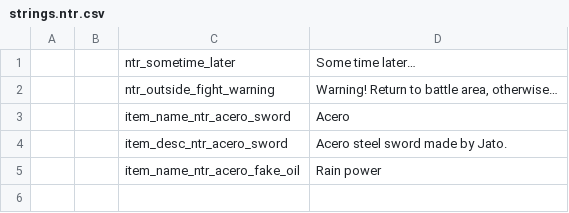
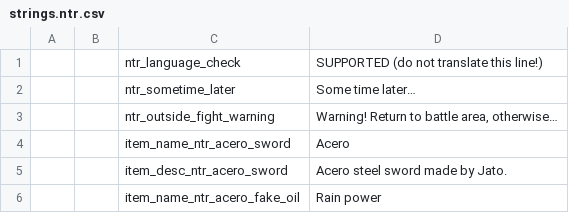
Before and after one commit to nikich340/w3.A-Night-to-Remember, a CSV file: strings/strings.ntr.csv, drawn as a sheet.

Commit message:
+ Add lang check

```diff
--- a/strings/strings.ntr.csv
+++ b/strings/strings.ntr.csv
@@ -1 +1,2 @@
+     |     |ntr_language_check|SUPPORTED (do not translate this line!)
      |     |ntr_sometime_later|Some time later…
```
Also changed, not shown: 3 other files.
